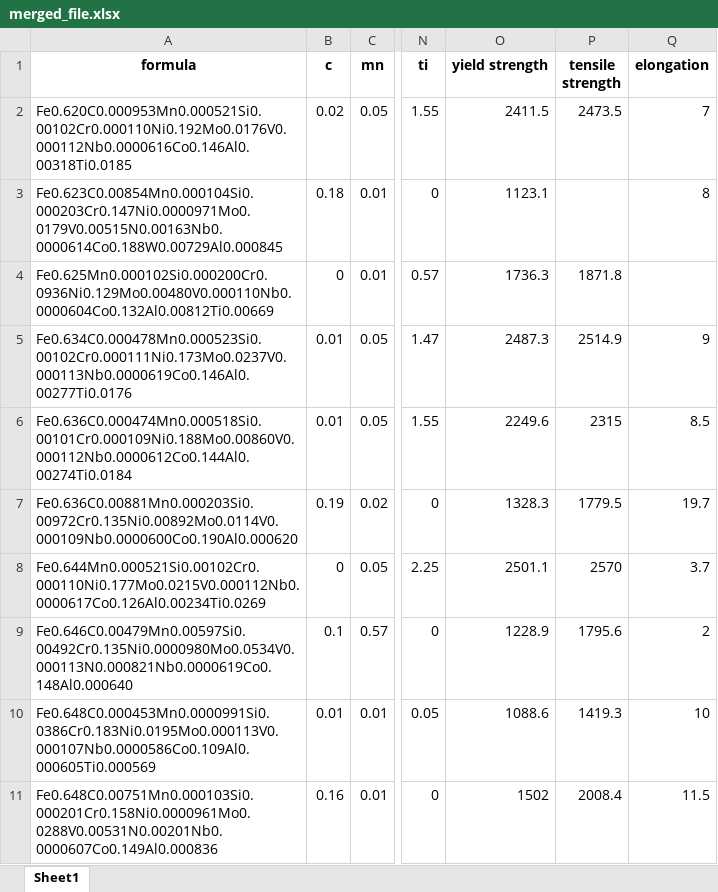
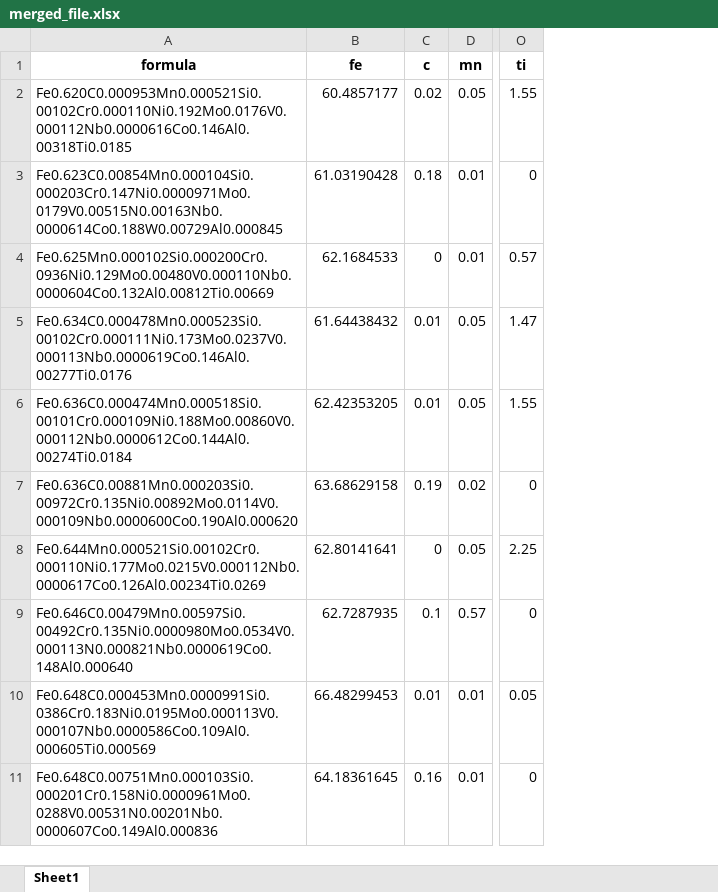
Before and after one commit to 01nietzsch/Challenge-2024-2025, an Excel workbook: Comp/merged_file.xlsx, sheet Sheet1, drawn as a sheet; only a part is shown, gaps mark what is left out; values as stored, in another font and other column widths than the file's, no borders; removed rows and columns are numbered as before the commit, all else as after; the diff names each change by its address in the sheet, - before the commit and + after, or states it on an @@ line.

```diff
--- a/Comp/merged_file.xlsx (sheet Sheet1)
+++ b/Comp/merged_file.xlsx (sheet Sheet1)
+column B (fe), rows 2-11: 60.4857177 | 61.03190428 | 62.1684533 | 61.64438432 | 62.42353205 | 63.68629158 | 62.80141641 | 62.7287935 | 66.48299453 | 64.18361645
-column O (yield strength), rows 2-11: 2411.5 | 1123.1 | 1736.3 | 2487.3 | 2249.6 | 1328.3 | 2501.1 | 1228.9 | 1088.6 | 1502
-column P (tensile strength), rows 2-11: 2473.5 |  | 1871.8 | 2514.9 | 2315 | 1779.5 | 2570 | 1795.6 | 1419.3 | 2008.4
-column Q (elongation), rows 2-11: 7 | 8 |  | 9 | 8.5 | 19.7 | 3.7 | 2 | 10 | 11.5
```
Also changed, not shown: Comp/database_steel_properties.xlsx, 6 other files.
